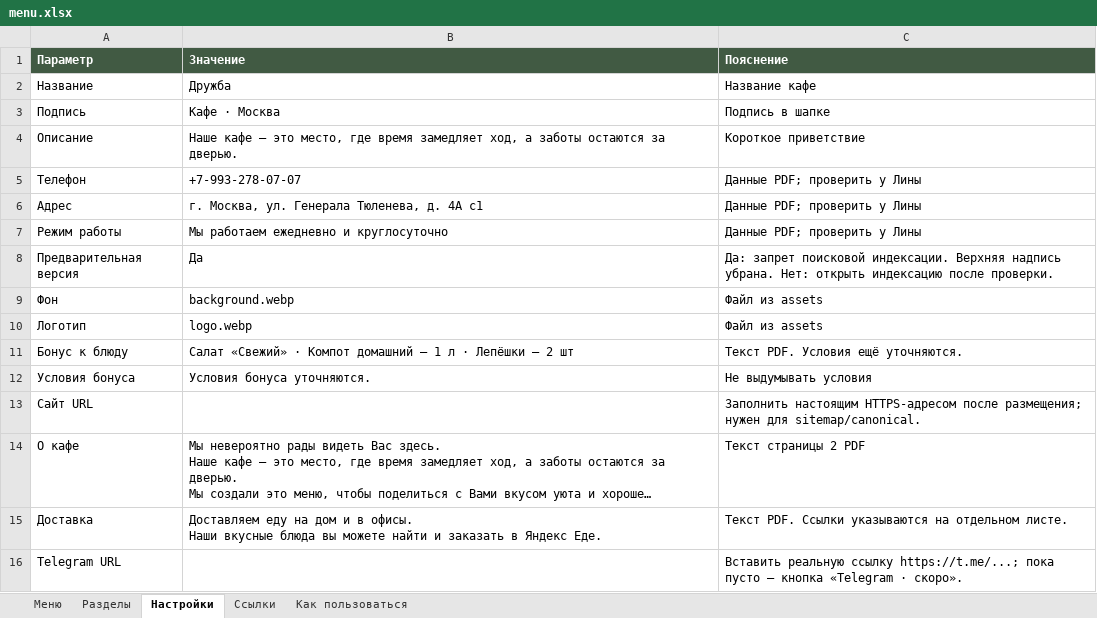
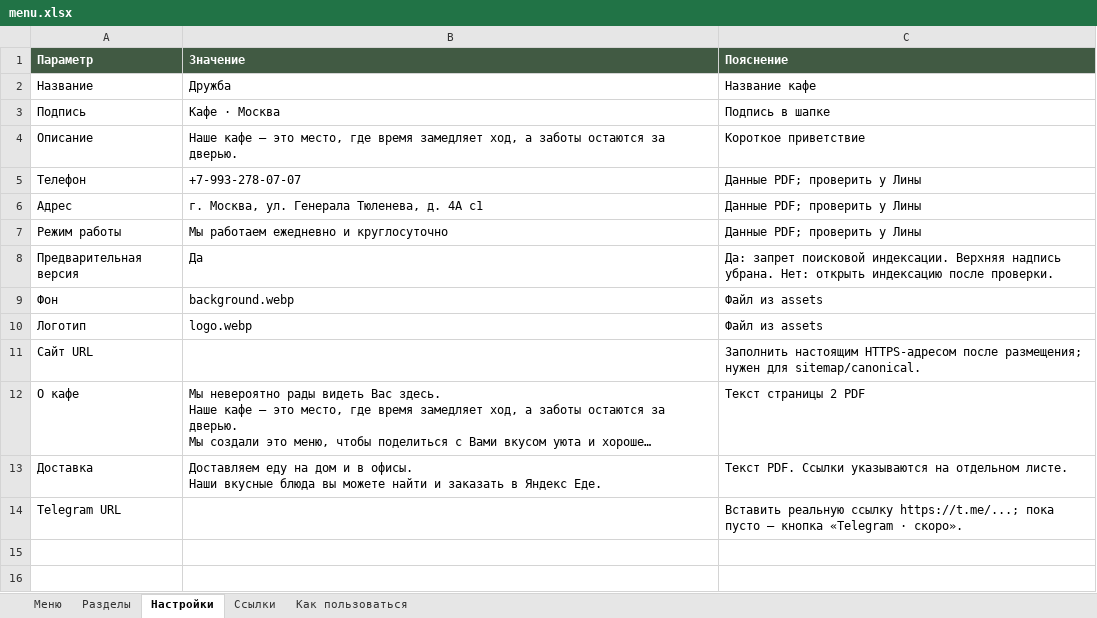
Before and after one commit to webArtAi/testMenu, an Excel workbook: menu.xlsx, sheet Настройки, drawn as a sheet; long unchanged cells end in …; values as stored, in another font and other column widths than the file's, no borders; the diff names each change by its address in the sheet, - before the commit and + after, or states it on an @@ line.

```diff
--- a/menu.xlsx (sheet Настройки)
+++ b/menu.xlsx (sheet Настройки)
-row 11: Бонус к блюду | Салат «Свежий» · Компот домашний — 1 л · Лепёшки — 2 шт | Текст PDF. Условия ещё уточняются.
-row 12: Условия бонуса | Условия бонуса уточняются. | Не выдумывать условия
```
Also changed, not shown: sheet Меню, sheet Как пользоваться, 3 other files.
